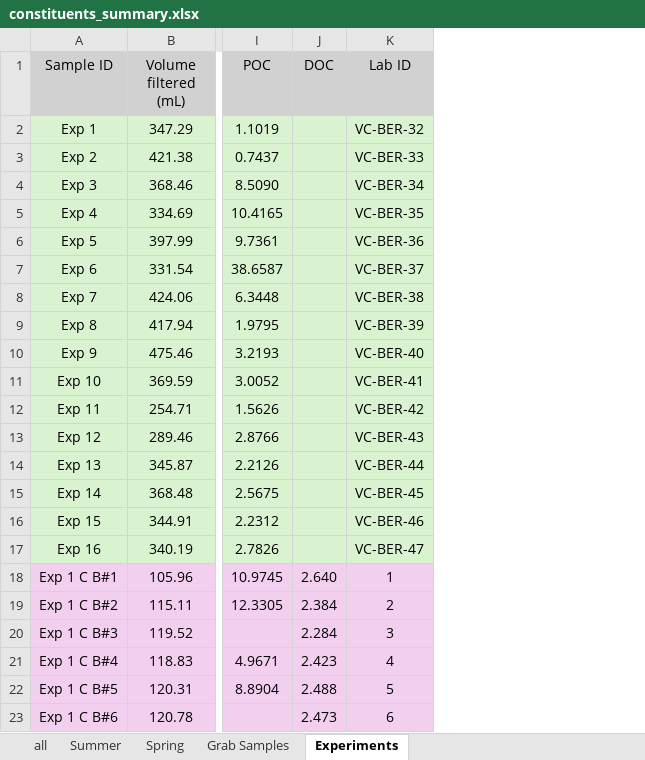
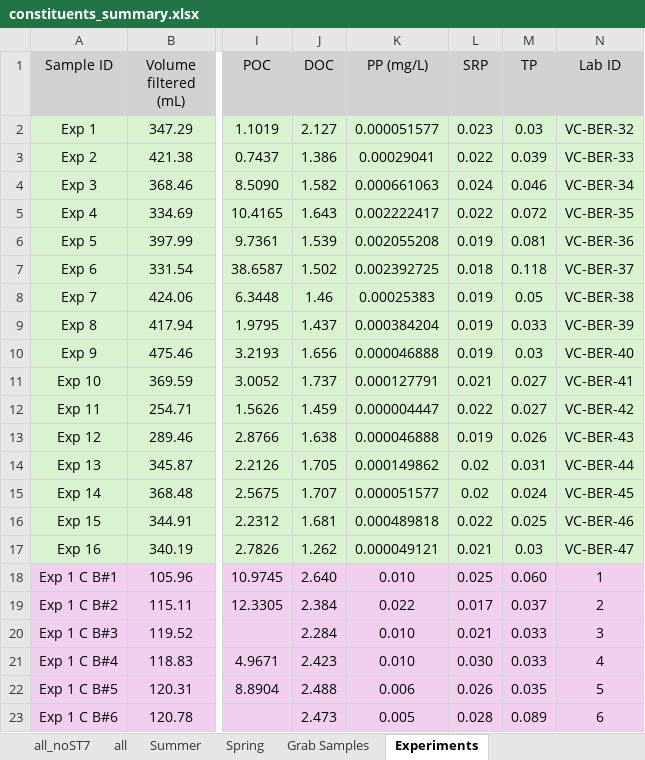
Before and after one commit to nicole-hucke/hysteresis, an Excel workbook: data/constituents_summary.xlsx, sheet Experiments, drawn as a sheet; only a part is shown, gaps mark what is left out; values as stored, in another font and other column widths than the file's, no borders; the diff names each change by its address in the sheet, - before the commit and + after, or states it on an @@ line.

Commit message:
adding experiment P data from Janice!

```diff
--- a/data/constituents_summary.xlsx (sheet Experiments)
+++ b/data/constituents_summary.xlsx (sheet Experiments)
+sheet tab: all_noST7
+column K (PP (mg/L)), rows 2-23: 0.000051577 | 0.00029041 | 0.000661063 | 0.002222417 | 0.002055208 | 0.002392725 | 0.00025383 | 0.000384204 | 0.000046888 | 0.000127791 | 0.000004447 | 0.000046888 | 0.000149862 | 0.000051577 | 0.000489818 | 0.000049121 | 0.010 | 0.022 | 0.010 | 0.010 | 0.006 | 0.005
+column L (SRP), rows 2-23: 0.023 | 0.022 | 0.024 | 0.022 | 0.019 | 0.018 | 0.019 | 0.019 | 0.019 | 0.021 | 0.022 | 0.019 | 0.02 | 0.02 | 0.022 | 0.021 | 0.025 | 0.017 | 0.021 | 0.030 | 0.026 | 0.028
+column M (TP), rows 2-23: 0.03 | 0.039 | 0.046 | 0.072 | 0.081 | 0.118 | 0.05 | 0.033 | 0.03 | 0.027 | 0.027 | 0.026 | 0.031 | 0.024 | 0.025 | 0.03 | 0.060 | 0.037 | 0.033 | 0.033 | 0.035 | 0.089
-J2 (DOC): (empty)
+J2 (DOC): 2.127
-J3 (DOC): (empty)
+J3 (DOC): 1.386
-J4 (DOC): (empty)
+J4 (DOC): 1.582
-J5 (DOC): (empty)
+J5 (DOC): 1.643
-J6 (DOC): (empty)
+J6 (DOC): 1.539
-J7 (DOC): (empty)
+J7 (DOC): 1.502
-J8 (DOC): (empty)
+J8 (DOC): 1.46
-J9 (DOC): (empty)
+J9 (DOC): 1.437
-J10 (DOC): (empty)
+J10 (DOC): 1.656
-J11 (DOC): (empty)
+J11 (DOC): 1.737
-J12 (DOC): (empty)
+J12 (DOC): 1.459
-J13 (DOC): (empty)
+J13 (DOC): 1.638
-J14 (DOC): (empty)
+J14 (DOC): 1.705
-J15 (DOC): (empty)
+J15 (DOC): 1.707
-J16 (DOC): (empty)
+J16 (DOC): 1.681
-J17 (DOC): (empty)
+J17 (DOC): 1.262
```
Also changed, not shown: sheet all, sheet Summer, charts or pictures, data/constituents/raw_lab_data/phosphorus/Phosphorus_2023.xlsx, experiments/HI_calculations/pulse_experiment_HI_summary.xlsx, 4 other files.
